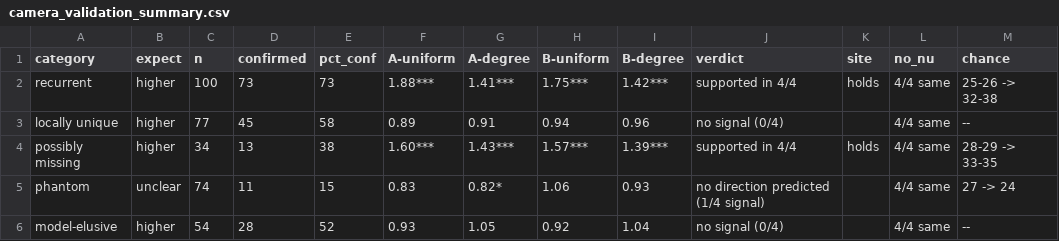
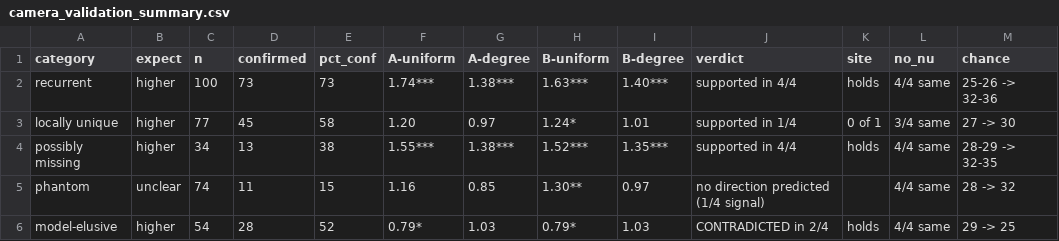
Before and after one commit to Ecological-Complexity-Lab/LP_validation, a CSV file: results/bayesian_empirical/camera_validation_summary.csv, drawn as a sheet; only a part is shown; the diff covers the shown part only.

Commit message:
fixing R at 5 for bayesian empirical example

```diff
--- a/results/bayesian_empirical/camera_validation_summary.csv
+++ b/results/bayesian_empirical/camera_validation_summary.csv
@@ -1,6 +1,6 @@
 category,expect,n,confirmed,pct_conf,A-uniform,A-degree,B-uniform,B-degree,verdict,site,no_nu,chance
-recurrent,higher,100,73,73,1.88***,1.41***,1.75***,1.42***,supported in 4/4,holds,4/4 same,25-26 -> 32-38
-locally unique,higher,77,45,58,0.89,0.91,0.94,0.96,no signal (0/4),,4/4 same,--
-possibly missing,higher,34,13,38,1.60***,1.43***,1.57***,1.39***,supported in 4/4,holds,4/4 same,28-29 -> 33-35
-phantom,unclear,74,11,15,0.83,0.82*,1.06,0.93,no direction predicted (1/4 signal),,4/4 same,27 -> 24
-model-elusive,higher,54,28,52,0.93,1.05,0.92,1.04,no signal (0/4),,4/4 same,--
+recurrent,higher,100,73,73,1.74***,1.38***,1.63***,1.40***,supported in 4/4,holds,4/4 same,25-26 -> 32-36
+locally unique,higher,77,45,58,1.20,0.97,1.24*,1.01,supported in 1/4,0 of 1,3/4 same,27 -> 30
+possibly missing,higher,34,13,38,1.55***,1.38***,1.52***,1.35***,supported in 4/4,holds,4/4 same,28-29 -> 32-35
+phantom,unclear,74,11,15,1.16,0.85,1.30**,0.97,no direction predicted (1/4 signal),,4/4 same,28 -> 32
+model-elusive,higher,54,28,52,0.79*,1.03,0.79*,1.03,CONTRADICTED in 2/4,holds,4/4 same,29 -> 25
```
Also changed, not shown: 14 edited cells elsewhere in this file, results/bayesian_empirical/camera_validation_by_category.csv, 52 other files.
